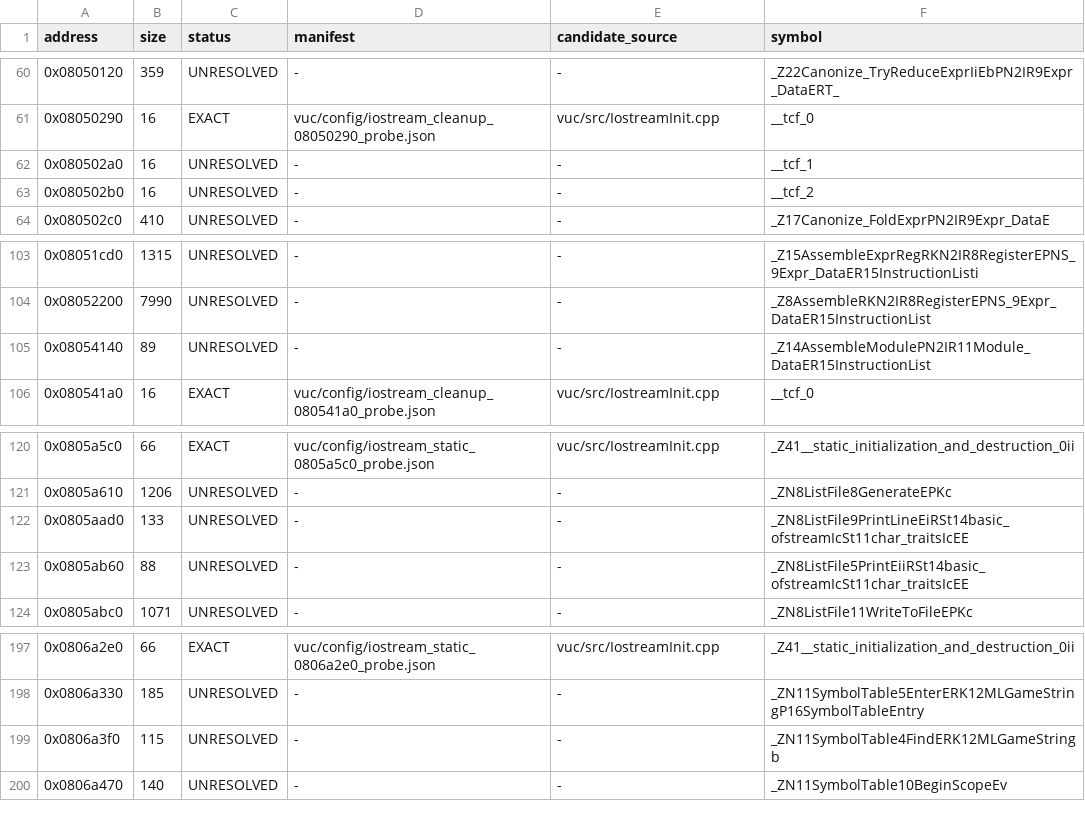
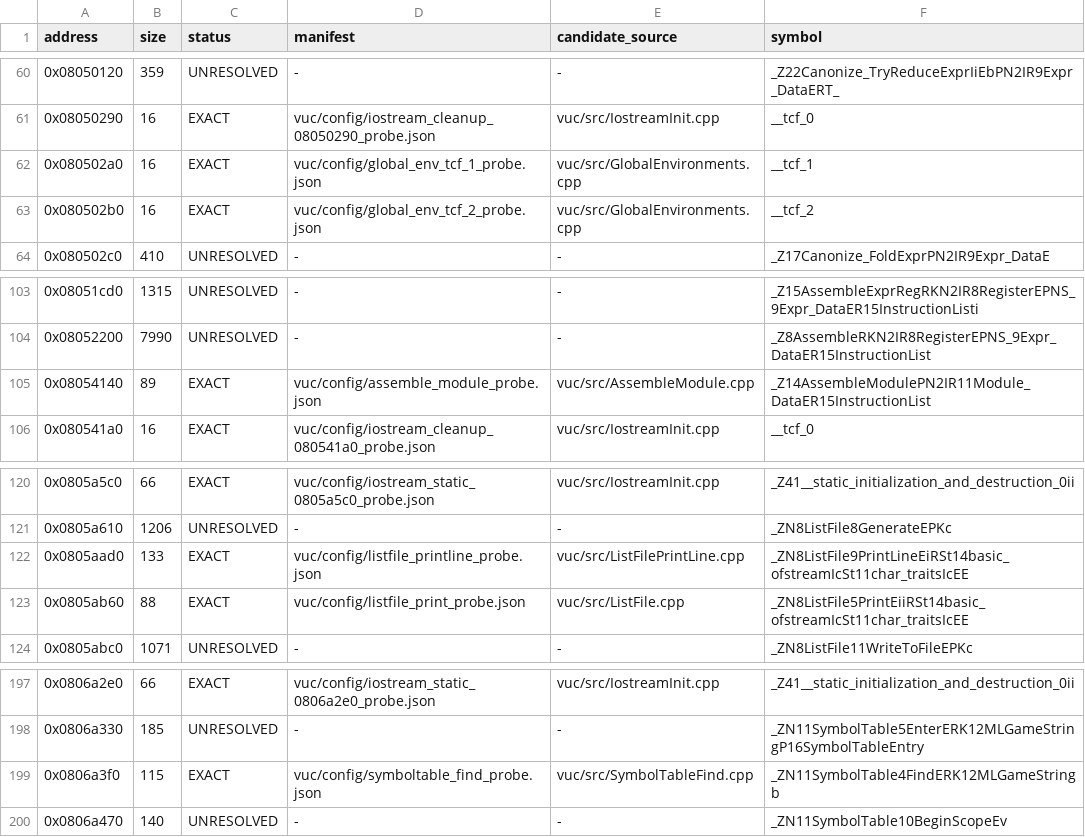
Before and after one commit to fjtrujy/revcl, a TSV file: vuc/config/function_status.tsv, drawn as a sheet; only a part is shown, gaps mark what is left out.

Commit message:
Match VUC scope lookup listing and module assembly exactly

```diff
--- a/vuc/config/function_status.tsv
+++ b/vuc/config/function_status.tsv
@@ -61,4 +61,4 @@ address	size	status	manifest	candidate_source	symbol
 0x08050290	16	EXACT	vuc/config/iostream_cleanup_08050290_probe.json	vuc/src/IostreamInit.cpp	__tcf_0
-0x080502a0	16	UNRESOLVED	-	-	__tcf_1
-0x080502b0	16	UNRESOLVED	-	-	__tcf_2
+0x080502a0	16	EXACT	vuc/config/global_env_tcf_1_probe.json	vuc/src/GlobalEnvironments.cpp	__tcf_1
+0x080502b0	16	EXACT	vuc/config/global_env_tcf_2_probe.json	vuc/src/GlobalEnvironments.cpp	__tcf_2
 0x080502c0	410	UNRESOLVED	-	-	_Z17Canonize_FoldExprPN2IR9Expr_DataE
@@ -104,3 +104,3 @@ address	size	status	manifest	candidate_source	symbol
 0x08052200	7990	UNRESOLVED	-	-	_Z8AssembleRKN2IR8RegisterEPNS_9Expr_DataER15InstructionList
-0x08054140	89	UNRESOLVED	-	-	_Z14AssembleModulePN2IR11Module_DataER15InstructionList
+0x08054140	89	EXACT	vuc/config/assemble_module_probe.json	vuc/src/AssembleModule.cpp	_Z14AssembleModulePN2IR11Module_DataER15InstructionList
 0x080541a0	16	EXACT	vuc/config/iostream_cleanup_080541a0_probe.json	vuc/src/IostreamInit.cpp	__tcf_0
@@ -121,4 +121,4 @@ address	size	status	manifest	candidate_source	symbol
 0x0805a610	1206	UNRESOLVED	-	-	_ZN8ListFile8GenerateEPKc
-0x0805aad0	133	UNRESOLVED	-	-	_ZN8ListFile9PrintLineEiRSt14basic_ofstreamIcSt11char_traitsIcEE
-0x0805ab60	88	UNRESOLVED	-	-	_ZN8ListFile5PrintEiiRSt14basic_ofstreamIcSt11char_traitsIcEE
+0x0805aad0	133	EXACT	vuc/config/listfile_printline_probe.json	vuc/src/ListFilePrintLine.cpp	_ZN8ListFile9PrintLineEiRSt14basic_ofstreamIcSt11char_traitsIcEE
+0x0805ab60	88	EXACT	vuc/config/listfile_print_probe.json	vuc/src/ListFile.cpp	_ZN8ListFile5PrintEiiRSt14basic_ofstreamIcSt11char_traitsIcEE
 0x0805abc0	1071	UNRESOLVED	-	-	_ZN8ListFile11WriteToFileEPKc
@@ -198,3 +198,3 @@ address	size	status	manifest	candidate_source	symbol
 0x0806a330	185	UNRESOLVED	-	-	_ZN11SymbolTable5EnterERK12MLGameStringP16SymbolTableEntry
-0x0806a3f0	115	UNRESOLVED	-	-	_ZN11SymbolTable4FindERK12MLGameStringb
+0x0806a3f0	115	EXACT	vuc/config/symboltable_find_probe.json	vuc/src/SymbolTableFind.cpp	_ZN11SymbolTable4FindERK12MLGameStringb
 0x0806a470	140	UNRESOLVED	-	-	_ZN11SymbolTable10BeginScopeEv
```
Also changed, not shown: 19 other files.
